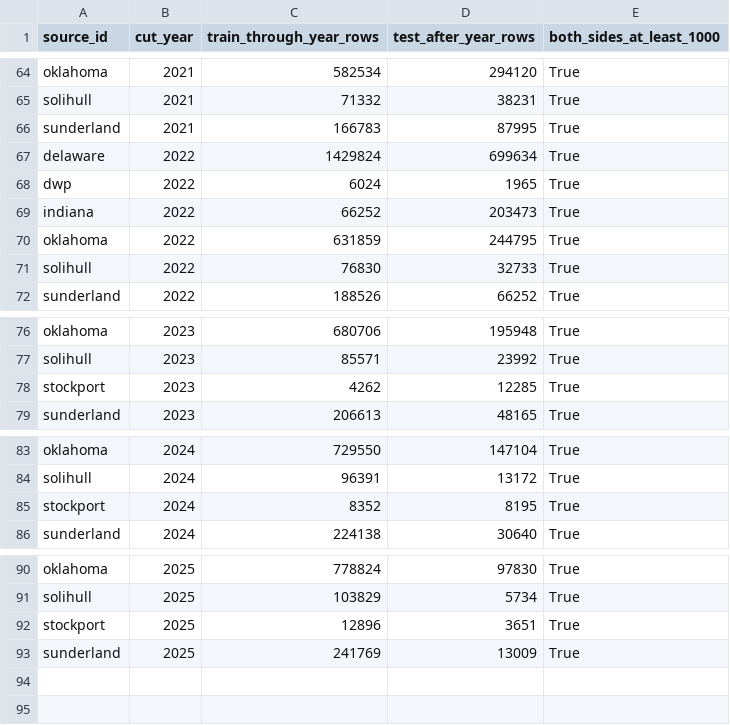
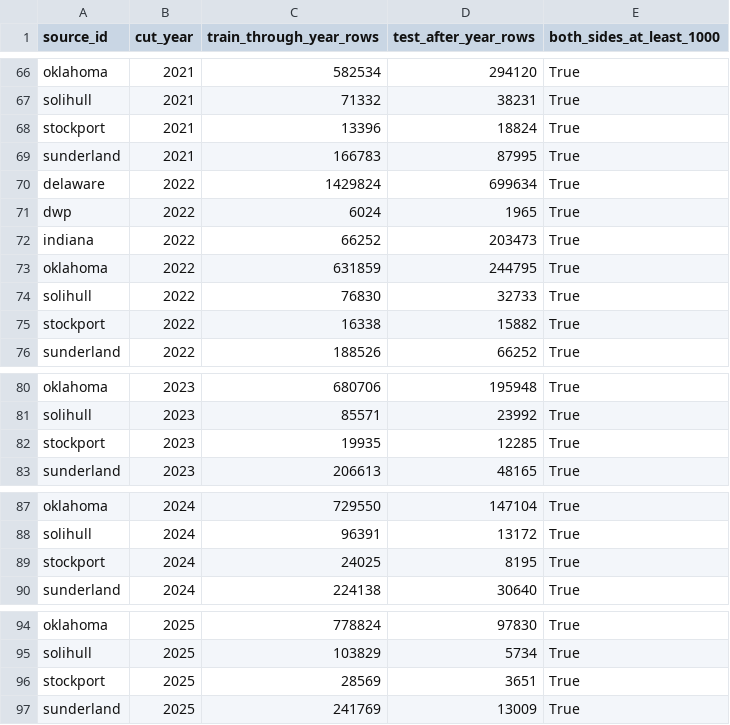
Before and after one commit to egeakici/card-transaction-data-analysis, a CSV file: outputs/tables/temporal_split_feasibility.csv, drawn as a sheet; only a part is shown, gaps mark what is left out; the diff covers the shown part only.

```diff
--- a/outputs/tables/temporal_split_feasibility.csv
+++ b/outputs/tables/temporal_split_feasibility.csv
@@ -65,2 +67,3 @@ oklahoma,2021,582534,294120,True
 solihull,2021,71332,38231,True
+stockport,2021,13396,18824,True
 sunderland,2021,166783,87995,True
@@ -71,2 +74,3 @@ oklahoma,2022,631859,244795,True
 solihull,2022,76830,32733,True
+stockport,2022,16338,15882,True
 sunderland,2022,188526,66252,True
@@ -77,3 +81,3 @@ oklahoma,2023,680706,195948,True
 solihull,2023,85571,23992,True
-stockport,2023,4262,12285,True
+stockport,2023,19935,12285,True
 sunderland,2023,206613,48165,True
@@ -84,3 +88,3 @@ oklahoma,2024,729550,147104,True
 solihull,2024,96391,13172,True
-stockport,2024,8352,8195,True
+stockport,2024,24025,8195,True
 sunderland,2024,224138,30640,True
@@ -91,3 +95,3 @@ oklahoma,2025,778824,97830,True
 solihull,2025,103829,5734,True
-stockport,2025,12896,3651,True
+stockport,2025,28569,3651,True
 sunderland,2025,241769,13009,True
```
Also changed, not shown: 4 added rows and 2 removed rows elsewhere in this file, outputs/tables/annotation_allocations.csv, outputs/tables/cross_source_split_overlap.csv, 2 other files.
